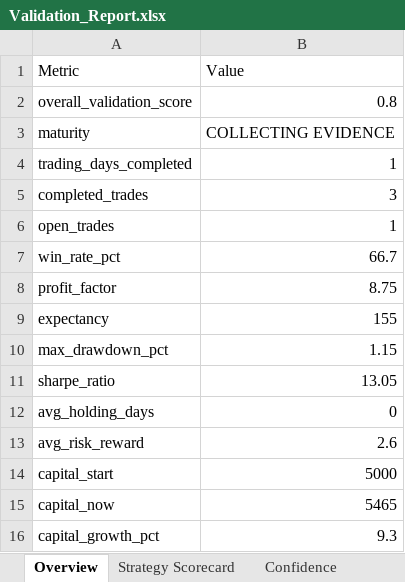
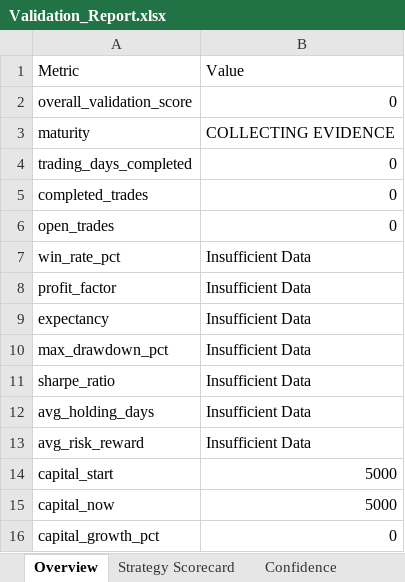
Before and after one commit to JMR2305/nse-trade-intraday, an Excel workbook: artifacts/api-server/src/python/phase16_exports/Validation_Report.xlsx, sheet Overview, drawn as a sheet; values as stored, in another font and other column widths than the file's, no borders; the diff names each change by its address in the sheet, - before the commit and + after, or states it on an @@ line.

```diff
--- a/artifacts/api-server/src/python/phase16_exports/Validation_Report.xlsx (sheet Overview)
+++ b/artifacts/api-server/src/python/phase16_exports/Validation_Report.xlsx (sheet Overview)
-B2: 0.8
+B2: 0
-B4: 1
+B4: 0
-B5: 3
+B5: 0
-B6: 1
+B6: 0
-B7: 66.7
+B7: Insufficient Data
-B8: 8.75
+B8: Insufficient Data
-B9: 155
+B9: Insufficient Data
-B10: 1.15
+B10: Insufficient Data
-B11: 13.05
+B11: Insufficient Data
-B12: 0
+B12: Insufficient Data
-B13: 2.6
+B13: Insufficient Data
-B15: 5465
+B15: 5000
-B16: 9.3
+B16: 0
```
Also changed, not shown: sheet Trade Review, sheet Strategy Scorecard, sheet Confidence, sheet Recommendations, 9 other files.
